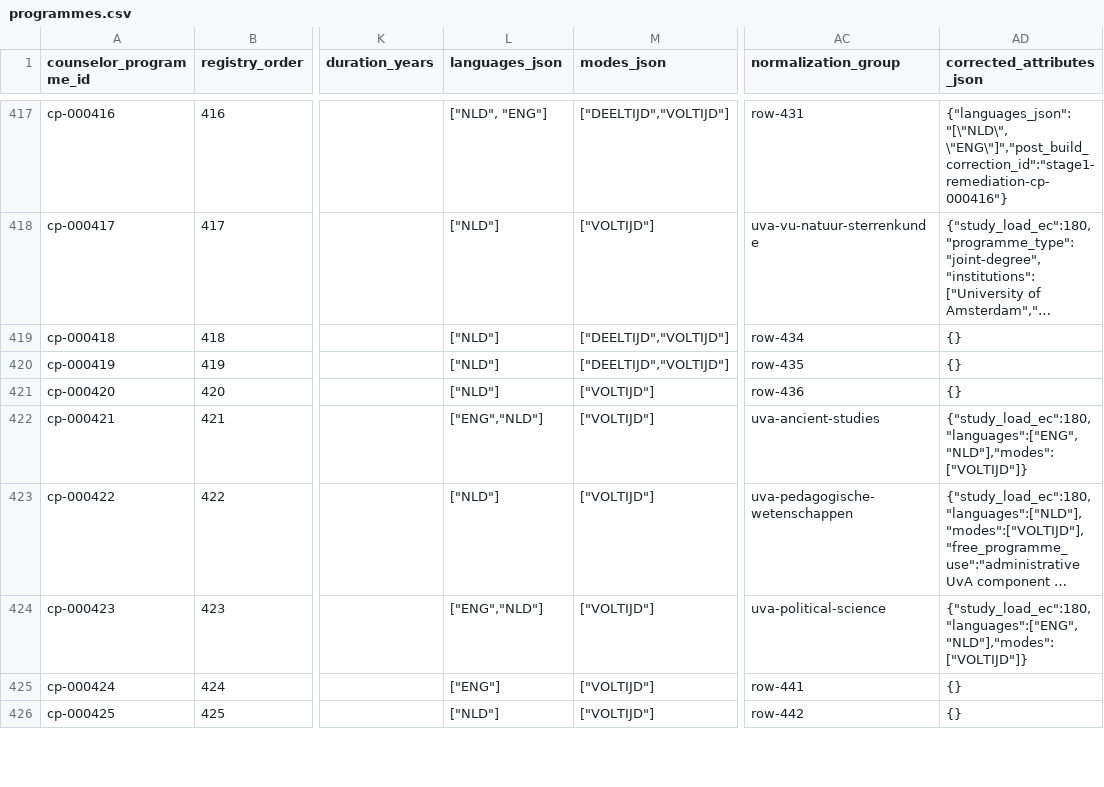
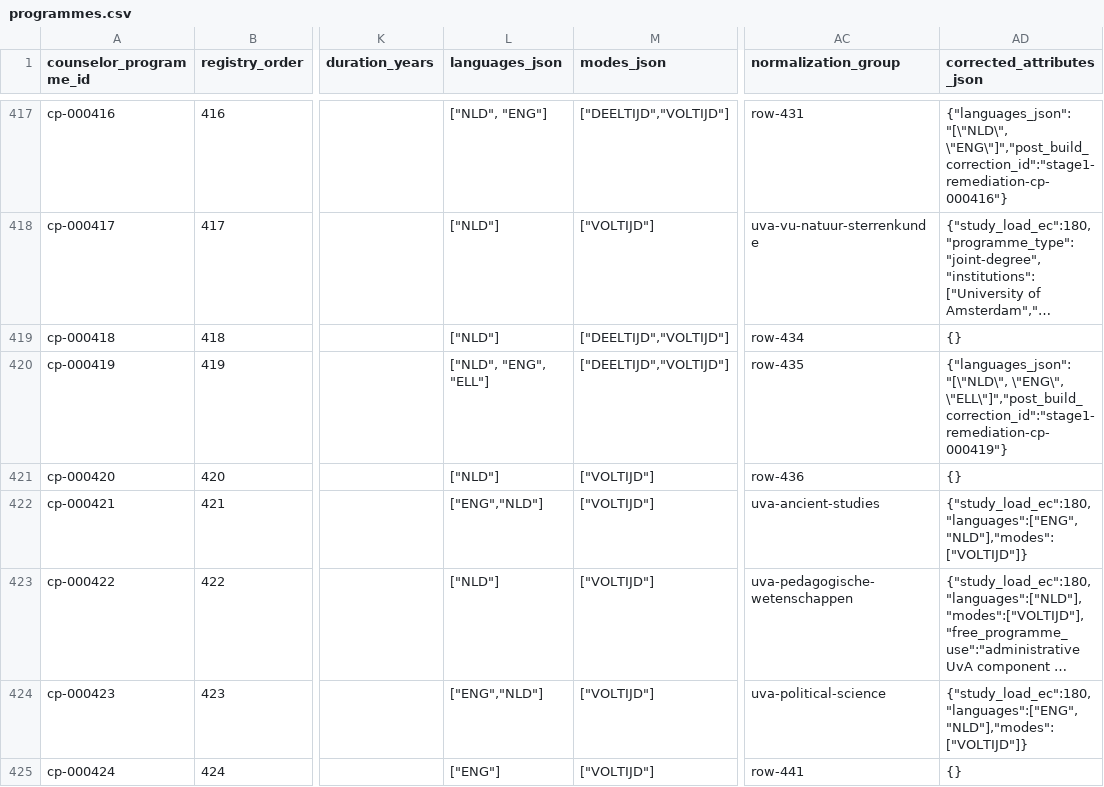
Before and after one commit to solmyr1980/ucr-pathways, a CSV file: data/registry/programmes.csv, drawn as a sheet; only a part is shown, gaps mark what is left out; the shorter side is filled out with more unchanged rows; long unchanged cells end in …; the diff names each change by its address in the sheet, - before the commit and + after, or states it on an @@ line.

Commit message:
Correct cp-000419 Modern Greek formation

```diff
--- a/data/registry/programmes.csv
+++ b/data/registry/programmes.csv
-L420 (languages_json): ["NLD"]
+L420 (languages_json): ["NLD", "ENG", "ELL"]
-AD420 (corrected_attributes_json): {}
+AD420 (corrected_attributes_json): {"languages_json":"[\"NLD\", \"ENG\", \"ELL\"]","post_build_correction_id":"stage1-remediation-cp-000419"}
```
Also changed, not shown: 6 other files.
